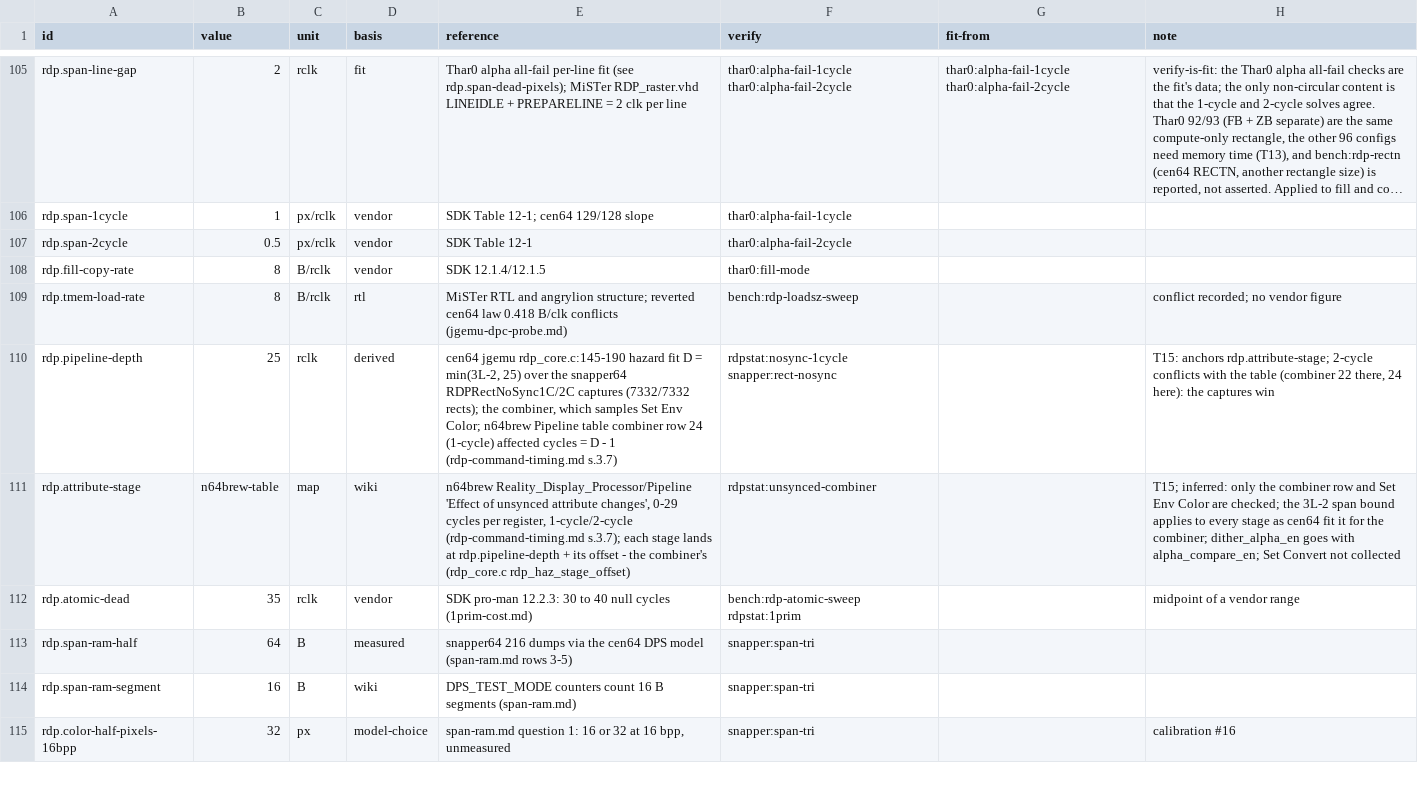
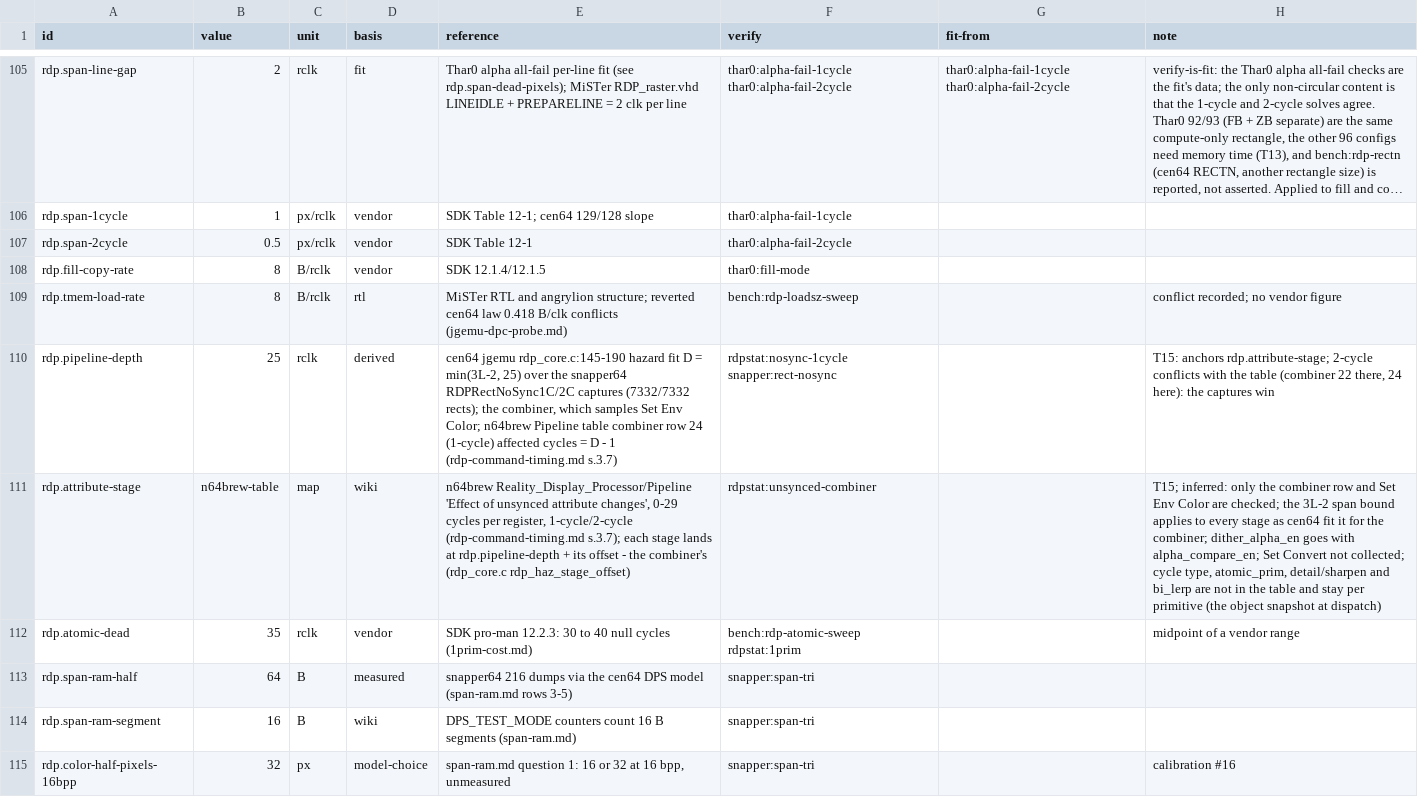
Before and after one commit to wScottSh/ares, a TSV file: ares/n64/timing/behaviors.tsv, drawn as a sheet; only a part is shown, gaps mark what is left out; long unchanged cells end in …; the diff covers the shown part only; the diff names each change by its address in the sheet, - before the commit and + after, or states it on an @@ line.

```diff
--- a/ares/n64/timing/behaviors.tsv
+++ b/ares/n64/timing/behaviors.tsv
-H111 (note): …Convert not collected
+H111 (note): …Convert not collected; cycle type, atomic_prim, detail/sharpen and bi_lerp are not in the table and stay per primitive (the object snapshot at dispatch)
```
Also changed, not shown: 2 added rows and 13 edited cells elsewhere in this file, tools/n64-timing/checks.tsv, 5 other files.
